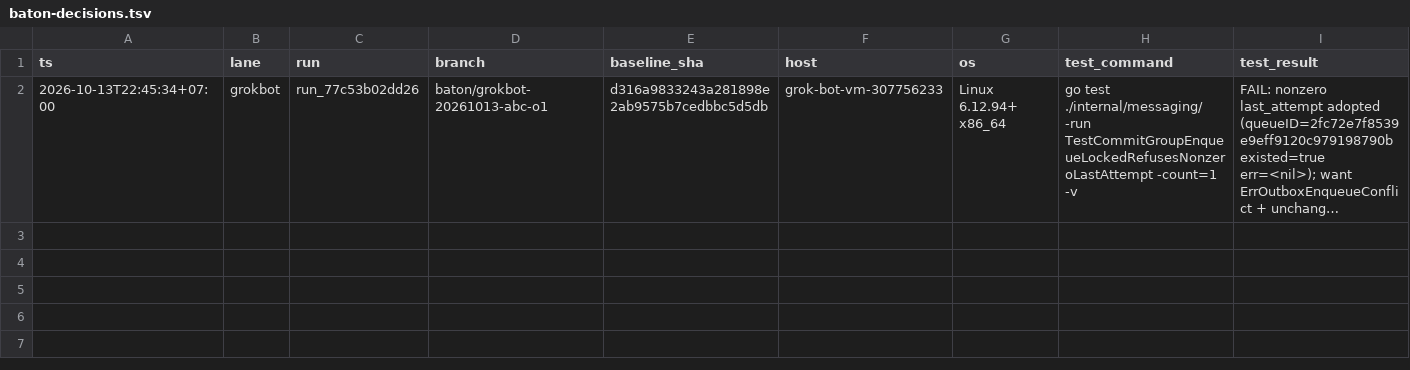
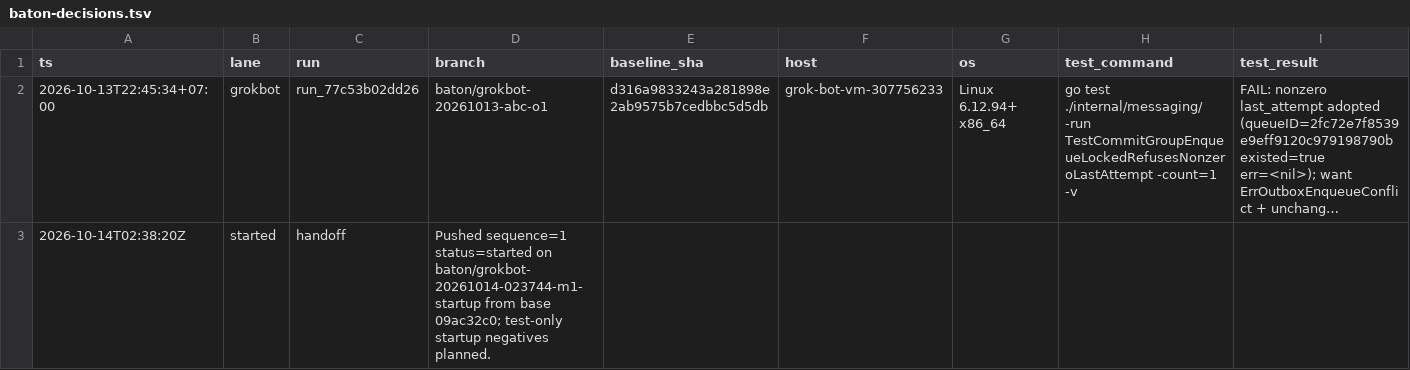
Before and after one commit to iDoris-ai/Hyphae, a TSV file: baton-decisions.tsv, drawn as a sheet; only a part is shown; long unchanged cells end in …; rows hold the shown columns only; the diff names each change by its address in the sheet, - before the commit and + after, or states it on an @@ line.

Commit message:
baton: start cloud-m1-startup-20261014-023744 attempt
Push started receipt (baton-result/v1 sequence 1) for coordinator visibility.

```diff
--- a/baton-decisions.tsv
+++ b/baton-decisions.tsv
+row 3: 2026-10-14T02:38:20Z | started | handoff | Pushed sequence=1 status=started on baton/grokbot-20261014-023744-m1-startup from base 09ac32c0; test-only startup negatives planned.
```
Also changed, not shown: 1 other file.
